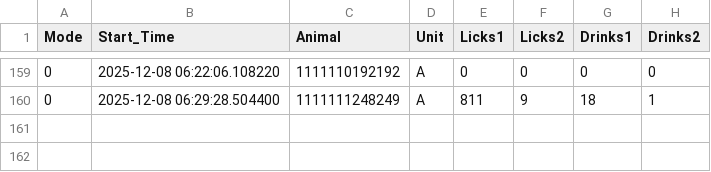
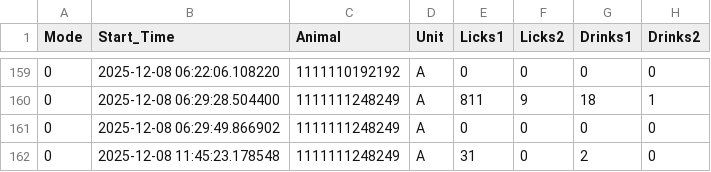
Before and after one commit to MaheshKarnani/Preferator, a CSV file: Data/c1_3m_102025_testing/2025-12-08_eventsA.csv, drawn as a sheet; only a part is shown, gaps mark what is left out.

```diff
--- a/Data/c1_3m_102025_testing/2025-12-08_eventsA.csv
+++ b/Data/c1_3m_102025_testing/2025-12-08_eventsA.csv
@@ -160 +160,3 @@
 0,2025-12-08 06:29:28.504400,1111111248249,A,811,9,18,1
+0,2025-12-08 06:29:49.866902,1111111248249,A,0,0,0,0
+0,2025-12-08 11:45:23.178548,1111111248249,A,31,0,2,0
```
Also changed, not shown: Data/c1_3m_102025_testing/2025-12-08_eventsB.csv.
